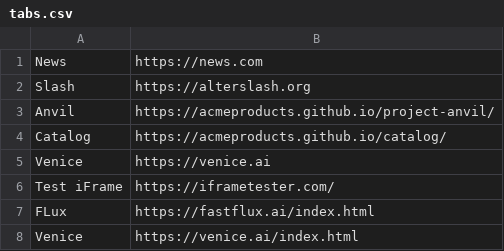
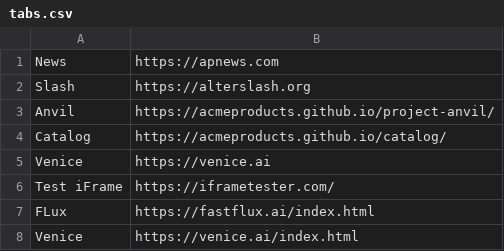
Before and after one commit to acmeproducts/project-anvil, a CSV file: tabs.csv, drawn as a sheet; the diff names each change by its address in the sheet, - before the commit and + after, or states it on an @@ line.

Commit message:
Update tabs.csv

```diff
--- a/tabs.csv
+++ b/tabs.csv
-B1: https://news.com
+B1: https://apnews.com
```
